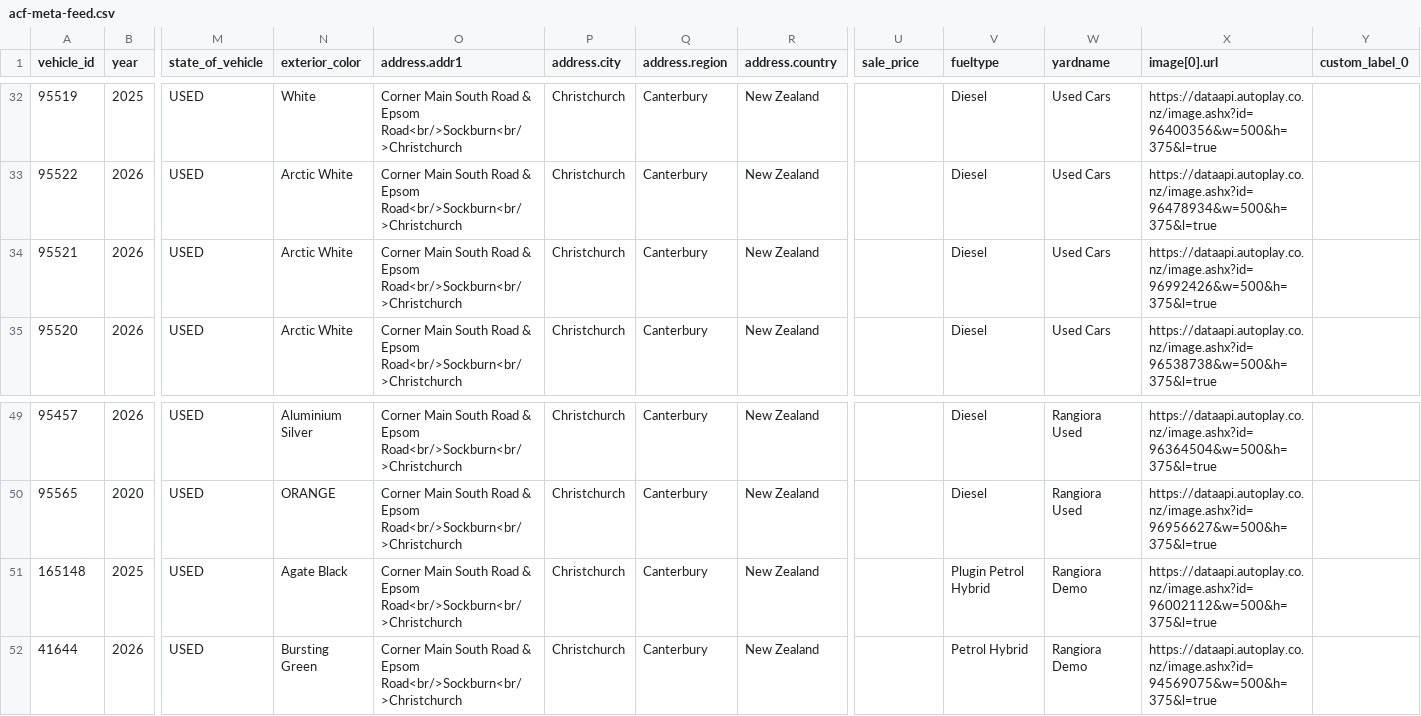
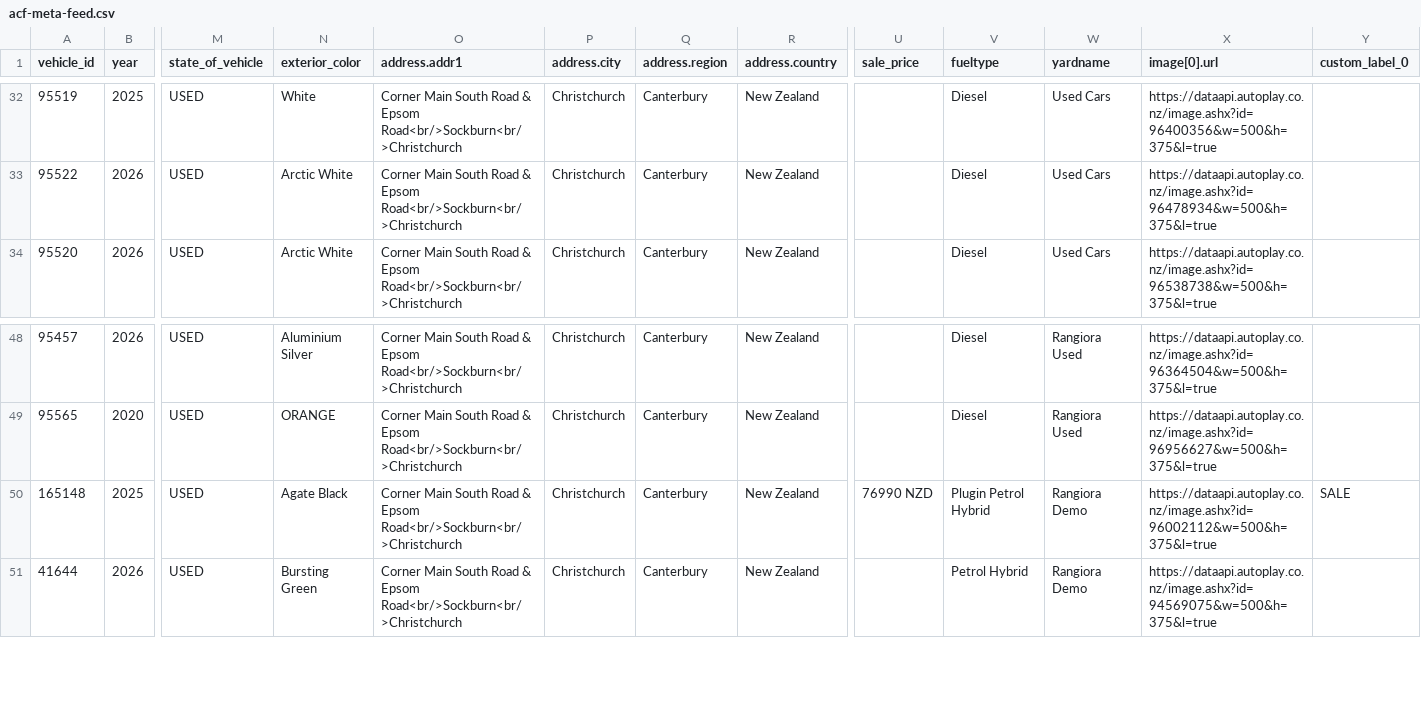
Before and after one commit to AshAcf/acf-meta-feed, a CSV file: public/acf-meta-feed.csv, drawn as a sheet; only a part is shown, gaps mark what is left out; removed rows and columns are numbered as before the commit, all else as after; rows hold the shown columns only; the diff names each change by its address in the sheet, - before the commit and + after, or states it on an @@ line.

```diff
--- a/public/acf-meta-feed.csv
+++ b/public/acf-meta-feed.csv
-row 34: 95521 | 2026 | USED | Arctic White | Corner Main South Road & Epsom Road<br/>Sockburn<br/>Christchurch | Christchurch | Canterbury | New Zealand |  | Diesel | Used Cars | https://dataapi.autoplay.co.nz/image.ashx?id=96992426&w=500&h=375&l=true
-U50 (sale_price): (empty)
+U50 (sale_price): 76990 NZD
-Y50 (custom_label_0): (empty)
+Y50 (custom_label_0): SALE
```
Also changed, not shown: public/rangiora-meta-feed.csv, 4 other files.
